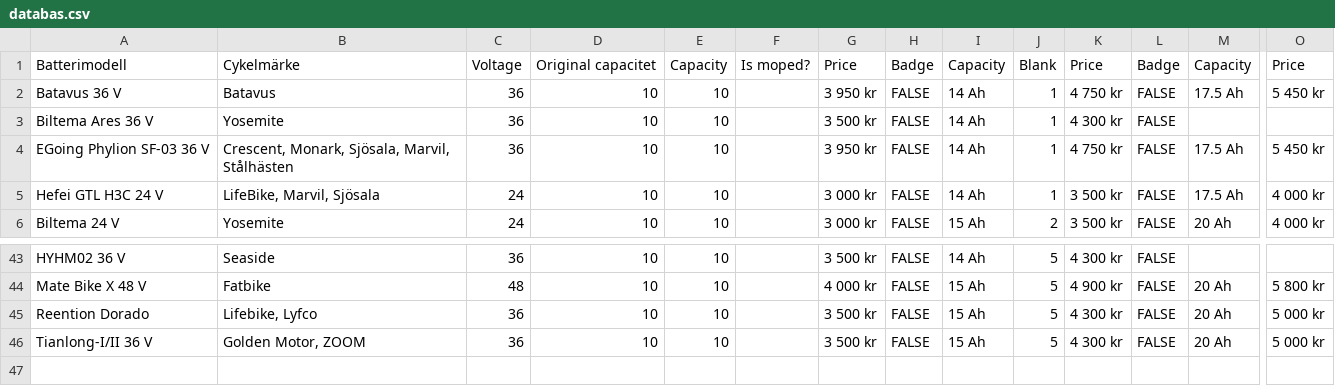
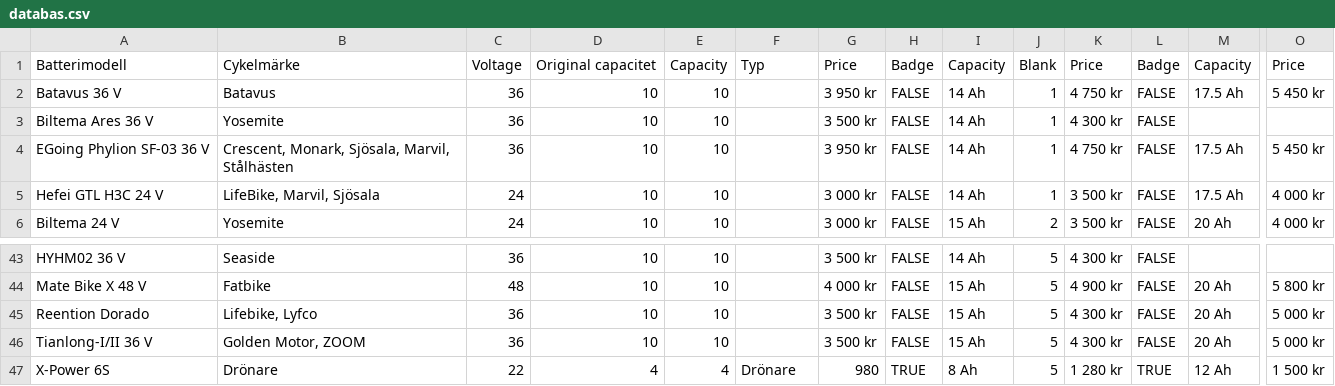
Before and after one commit to natanohlin-dotcom/thirsty-clarke-stccdx, a CSV file: assets/databas.csv, drawn as a sheet; only a part is shown, gaps mark what is left out; rows hold the shown columns only; the diff names each change by its address in the sheet, - before the commit and + after, or states it on an @@ line.

```diff
--- a/assets/databas.csv
+++ b/assets/databas.csv
-F1: Is moped?
+F1: Typ
+row 47: X-Power 6S | Drönare | 22 | 4 | 4 | Drönare | 980 | TRUE | 8 Ah | 5 | 1 280 kr | TRUE | 12 Ah | 1 500 kr
```
Also changed, not shown: 3 other files.
